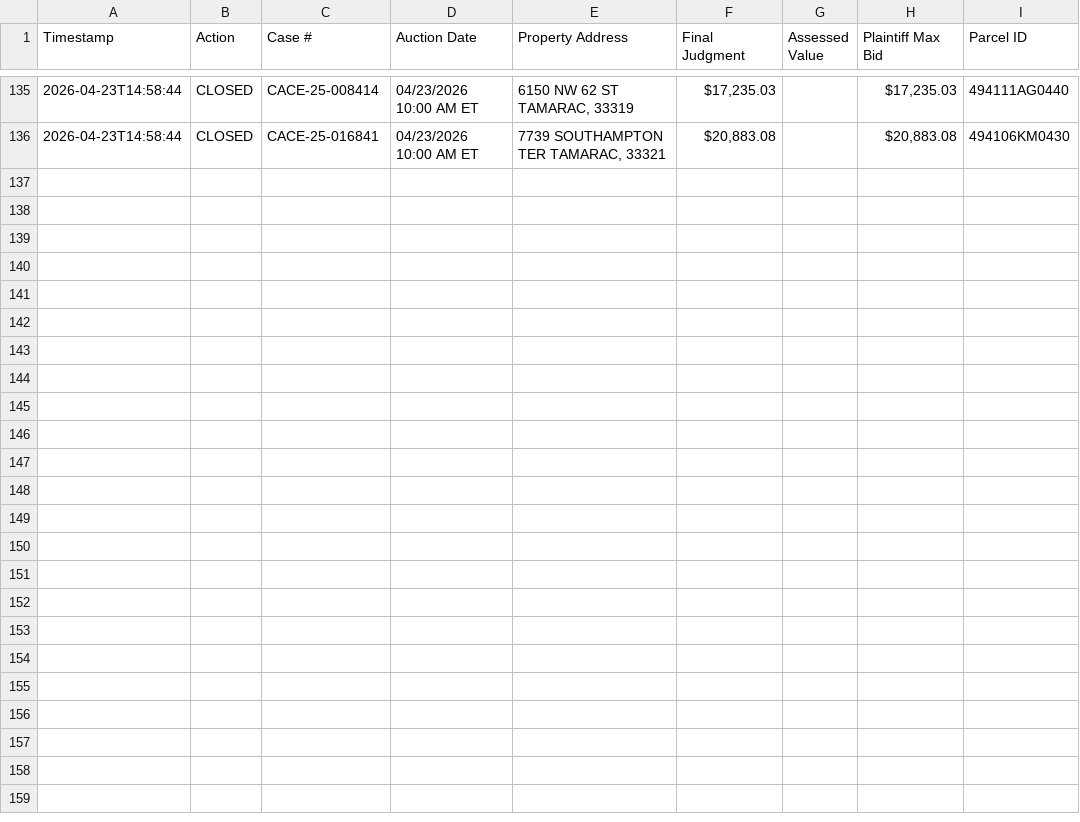
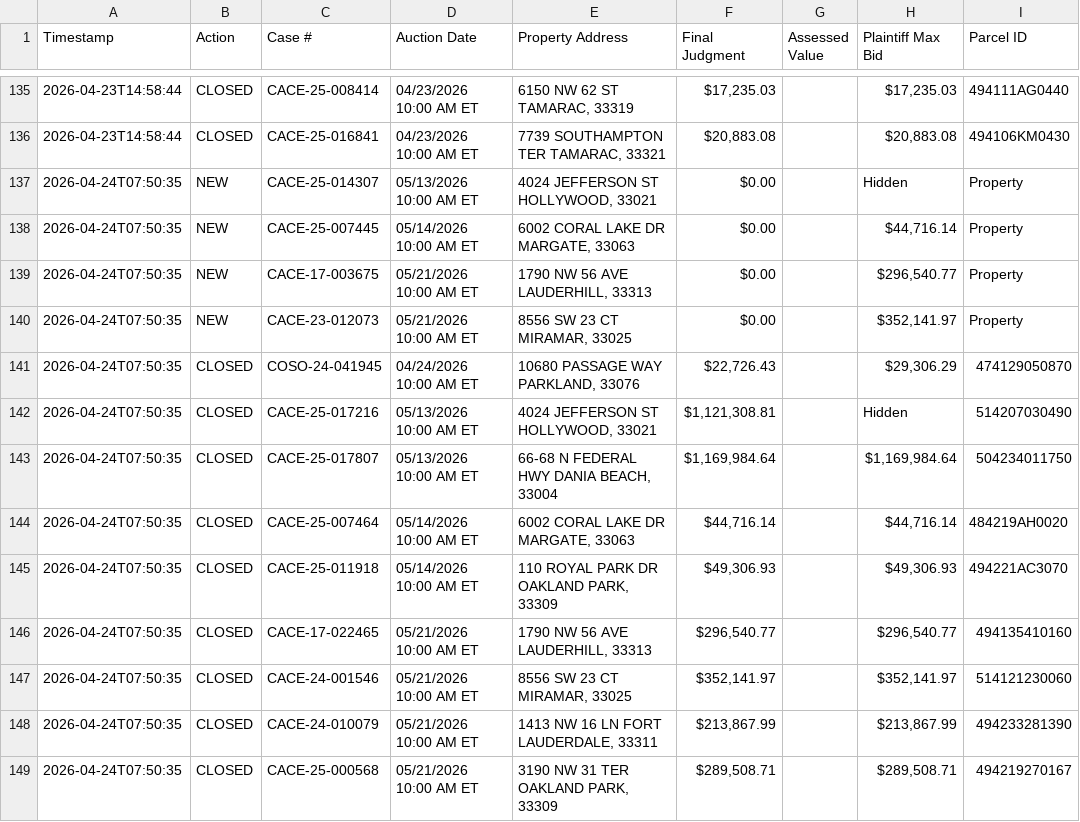
Before and after one commit to figlesias7/realforeclose-broward, a CSV file: data/event_log.csv, drawn as a sheet; only a part is shown, gaps mark what is left out; the diff names each change by its address in the sheet, - before the commit and + after, or states it on an @@ line.

```diff
--- a/data/event_log.csv
+++ b/data/event_log.csv
+row 137: 2026-04-24T07:50:35 | NEW | CACE-25-014307 | 05/13/2026 10:00 AM ET | 4024 JEFFERSON ST HOLLYWOOD, 33021 | $0.00 |  | Hidden | Property
+row 138: 2026-04-24T07:50:35 | NEW | CACE-25-007445 | 05/14/2026 10:00 AM ET | 6002 CORAL LAKE DR MARGATE, 33063 | $0.00 |  | $44,716.14 | Property
+row 139: 2026-04-24T07:50:35 | NEW | CACE-17-003675 | 05/21/2026 10:00 AM ET | 1790 NW 56 AVE LAUDERHILL, 33313 | $0.00 |  | $296,540.77 | Property
+row 140: 2026-04-24T07:50:35 | NEW | CACE-23-012073 | 05/21/2026 10:00 AM ET | 8556 SW 23 CT MIRAMAR, 33025 | $0.00 |  | $352,141.97 | Property
+row 141: 2026-04-24T07:50:35 | CLOSED | COSO-24-041945 | 04/24/2026 10:00 AM ET | 10680 PASSAGE WAY PARKLAND, 33076 | $22,726.43 |  | $29,306.29 | 474129050870
+row 142: 2026-04-24T07:50:35 | CLOSED | CACE-25-017216 | 05/13/2026 10:00 AM ET | 4024 JEFFERSON ST HOLLYWOOD, 33021 | $1,121,308.81 |  | Hidden | 514207030490
+row 143: 2026-04-24T07:50:35 | CLOSED | CACE-25-017807 | 05/13/2026 10:00 AM ET | 66-68 N FEDERAL HWY DANIA BEACH, 33004 | $1,169,984.64 |  | $1,169,984.64 | 504234011750
+row 144: 2026-04-24T07:50:35 | CLOSED | CACE-25-007464 | 05/14/2026 10:00 AM ET | 6002 CORAL LAKE DR MARGATE, 33063 | $44,716.14 |  | $44,716.14 | 484219AH0020
+row 145: 2026-04-24T07:50:35 | CLOSED | CACE-25-011918 | 05/14/2026 10:00 AM ET | 110 ROYAL PARK DR OAKLAND PARK, 33309 | $49,306.93 |  | $49,306.93 | 494221AC3070
+row 146: 2026-04-24T07:50:35 | CLOSED | CACE-17-022465 | 05/21/2026 10:00 AM ET | 1790 NW 56 AVE LAUDERHILL, 33313 | $296,540.77 |  | $296,540.77 | 494135410160
+row 147: 2026-04-24T07:50:35 | CLOSED | CACE-24-001546 | 05/21/2026 10:00 AM ET | 8556 SW 23 CT MIRAMAR, 33025 | $352,141.97 |  | $352,141.97 | 514121230060
+row 148: 2026-04-24T07:50:35 | CLOSED | CACE-24-010079 | 05/21/2026 10:00 AM ET | 1413 NW 16 LN FORT LAUDERDALE, 33311 | $213,867.99 |  | $213,867.99 | 494233281390
+row 149: 2026-04-24T07:50:35 | CLOSED | CACE-25-000568 | 05/21/2026 10:00 AM ET | 3190 NW 31 TER OAKLAND PARK, 33309 | $289,508.71 |  | $289,508.71 | 494219270167
```
Also changed, not shown: data/all_seen.csv, 3 other files.
